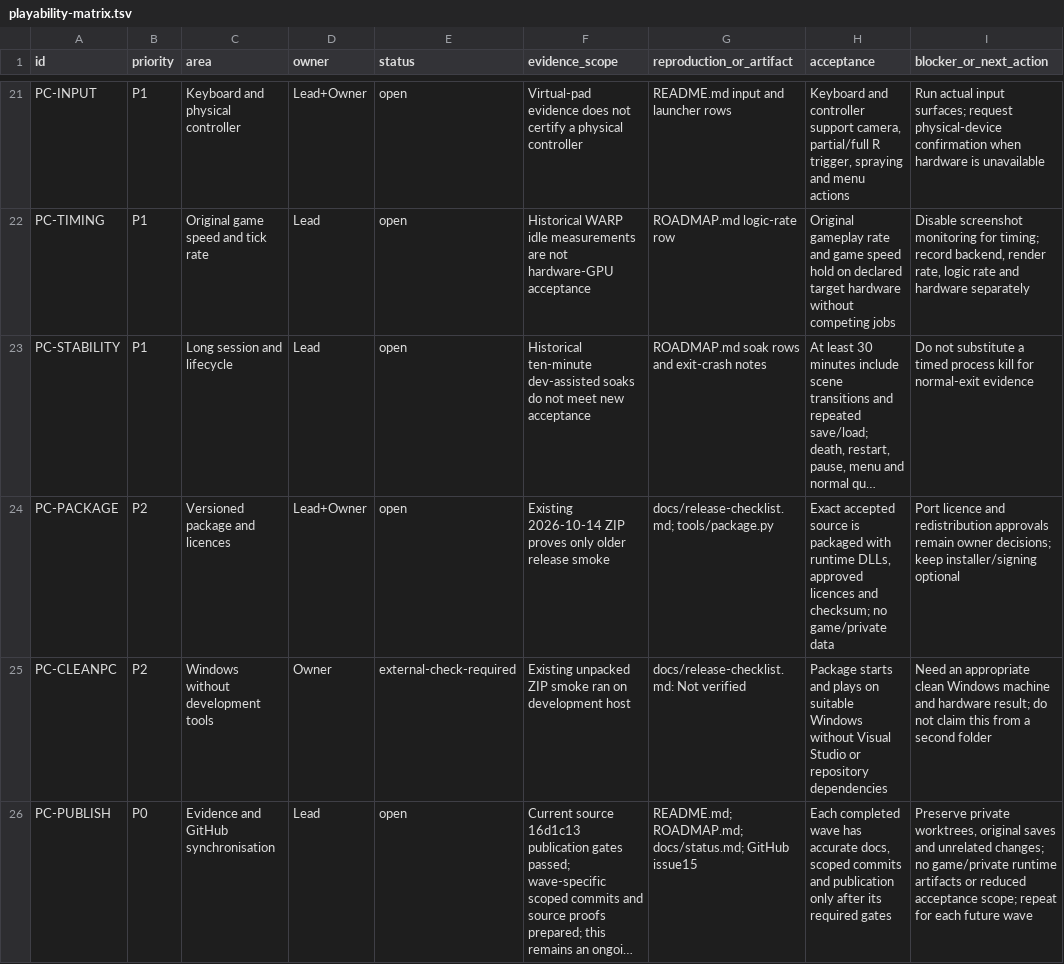
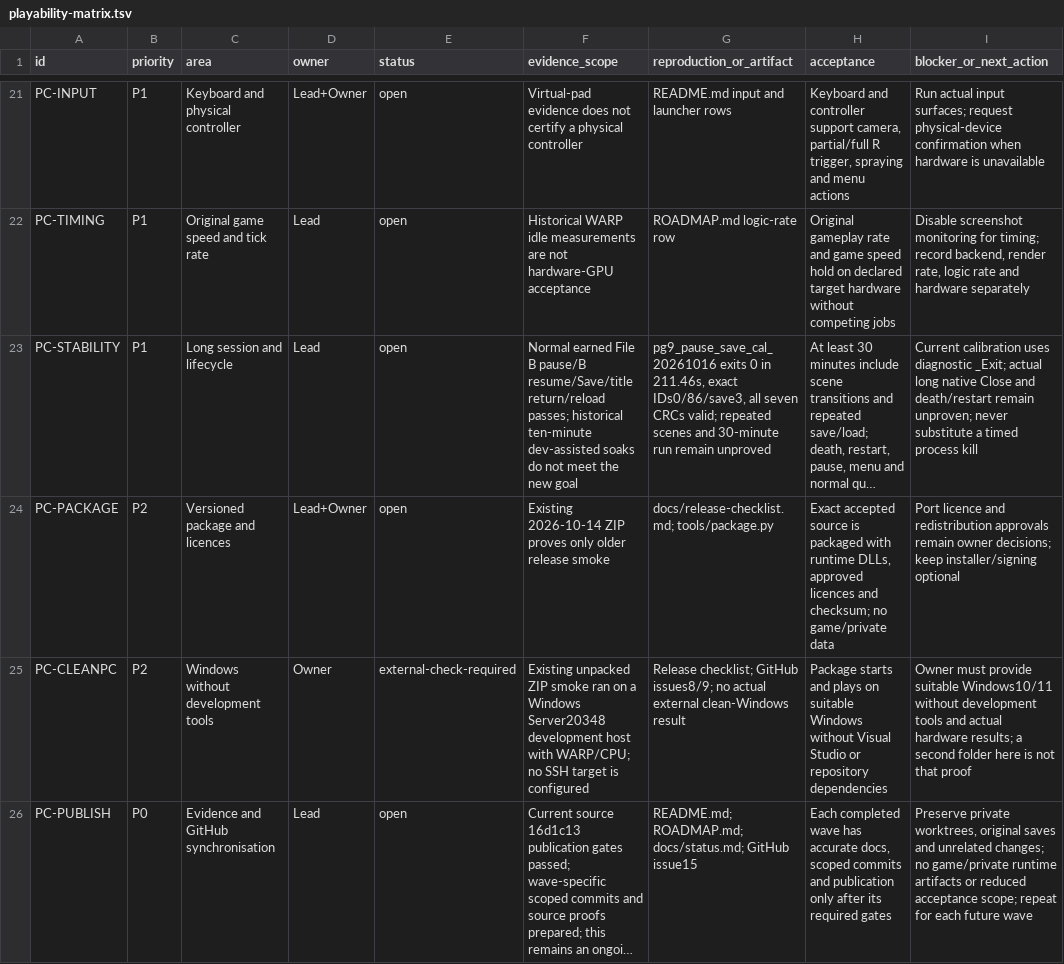
Before and after one commit to Astrr00/SMSunshinePC, a TSV file: sunshine-pc/docs/playability-matrix.tsv, drawn as a sheet; only a part is shown, gaps mark what is left out; long unchanged cells end in …; the diff names each change by its address in the sheet, - before the commit and + after, or states it on an @@ line.

Commit message:
fix(package): exclude WIA and GCZ disc images
Close the supported compressed-image gap in the shared staged/ZIP filter. Keep a focused stdlib regression and actual isolated clean/contaminated packaging evidence. Record ordinary pause/save/title/reload calibration without claiming long-run, Release, licence or physical-hardware acceptance; native runtime code and binary are unchanged.

```diff
--- a/sunshine-pc/docs/playability-matrix.tsv
+++ b/sunshine-pc/docs/playability-matrix.tsv
-F23 (evidence_scope): Historical ten-minute dev-assisted soaks do not meet new acceptance
+F23 (evidence_scope): Normal earned File B pause/B resume/Save/title return/reload passes; historical ten-minute dev-assisted soaks do not meet the new goal
-G23 (reproduction_or_artifact): ROADMAP.md soak rows and exit-crash notes
+G23 (reproduction_or_artifact): pg9_pause_save_cal_20261016 exits 0 in 211.46s, exact IDs0/86/save3, all seven CRCs valid; repeated scenes and 30-minute run remain unproved
-I23 (blocker_or_next_action): Do not substitute a timed process kill for normal-exit evidence
+I23 (blocker_or_next_action): Current calibration uses diagnostic _Exit; actual long native Close and death/restart remain unproven; never substitute a timed process kill
-F25 (evidence_scope): …ran on development host
+F25 (evidence_scope): …ran on a Windows Server20348 development host with WARP/CPU; no SSH target is configured
-G25 (reproduction_or_artifact): docs/release-checklist.md: Not verified
+G25 (reproduction_or_artifact): Release checklist; GitHub issues8/9; no actual external clean-Windows result
-I25 (blocker_or_next_action): Need an appropriate clean Windows machine and hardware result; do not claim this from a second folder
+I25 (blocker_or_next_action): Owner must provide suitable Windows10/11 without development tools and actual hardware results; a second folder here is not that proof
```
Also changed, not shown: 6 other files.
